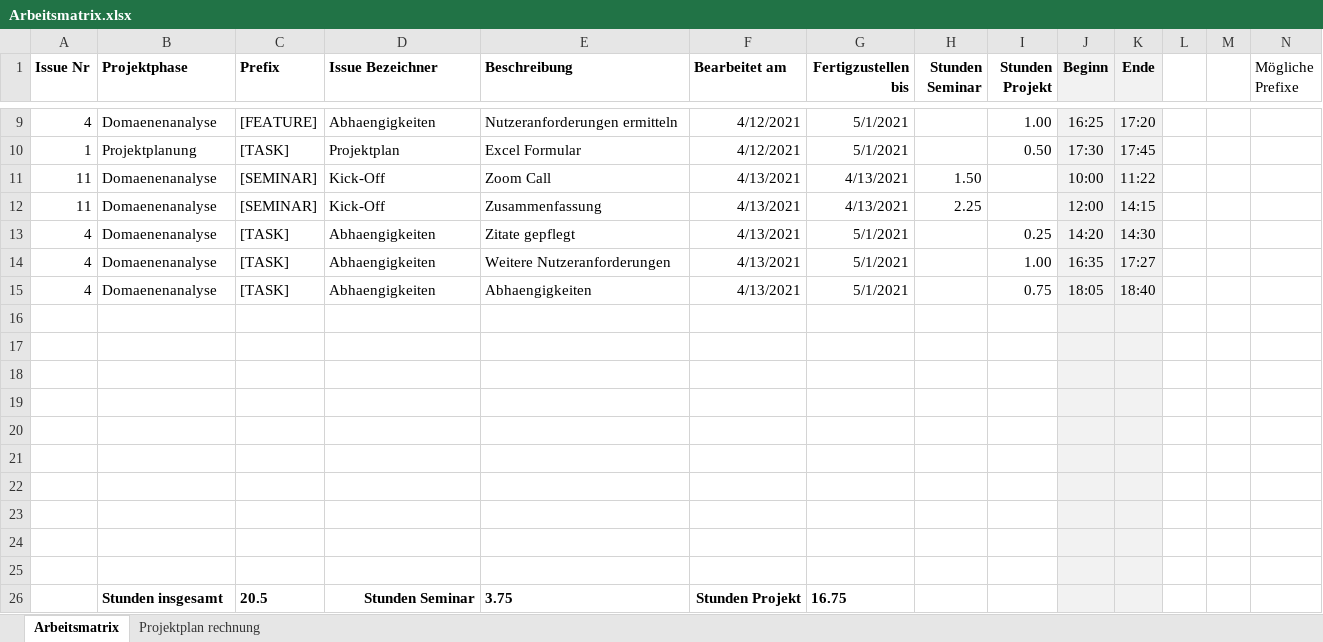
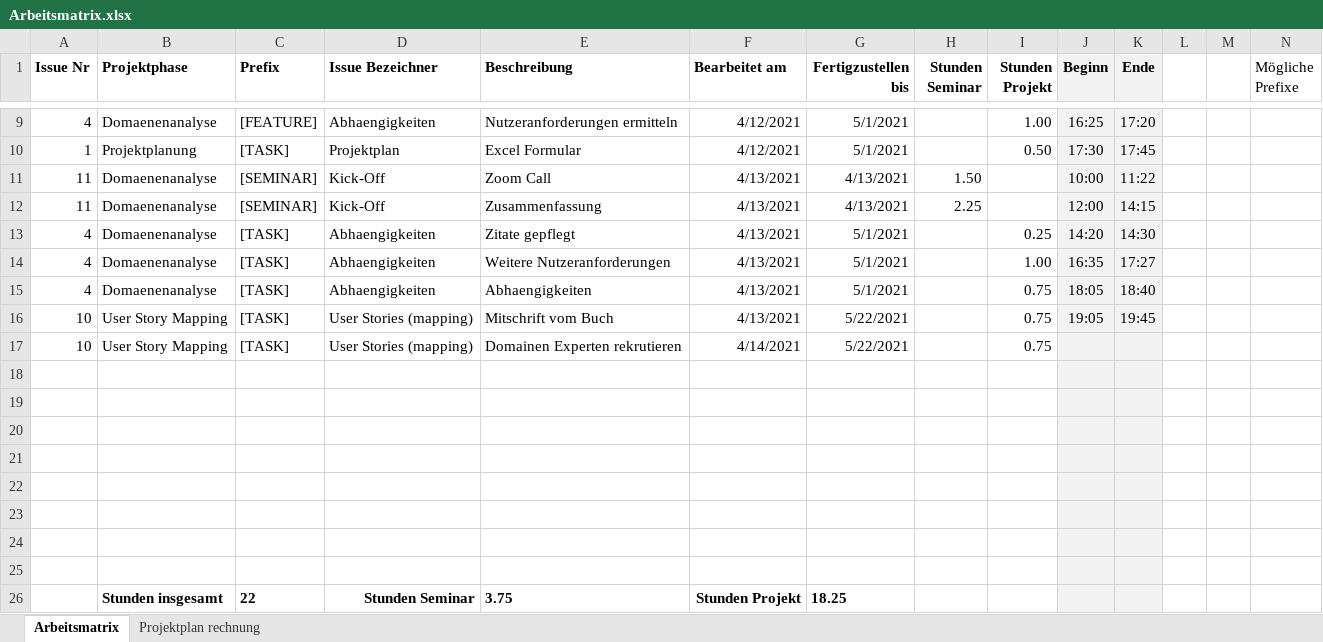
Before and after one commit to Inf166/design-concept-sharing-recipes, an Excel workbook: Artefakte/Zeiterfassung/Arbeitsmatrix.xlsx, sheet Arbeitsmatrix, drawn as a sheet; only a part is shown, gaps mark what is left out; values as stored, in another font and other column widths than the file's, no borders; removed rows and columns are numbered as before the commit, all else as after; rows hold the shown columns only; the diff names each change by its address in the sheet, - before the commit and + after, or states it on an @@ line.

Commit message:
[TASK] Anpassungen der Nutzeranforderungen

```diff
--- a/Artefakte/Zeiterfassung/Arbeitsmatrix.xlsx (sheet Arbeitsmatrix)
+++ b/Artefakte/Zeiterfassung/Arbeitsmatrix.xlsx (sheet Arbeitsmatrix)
+row 16: 10 | User Story Mapping | [TASK] | User Stories (mapping) | Mitschrift vom Buch | 4/13/2021 | 5/22/2021 |  | 0.75 | 19:05 | 19:45
+row 17: 10 | User Story Mapping | [TASK] | User Stories (mapping) | Domainen Experten rekrutieren | 4/14/2021 | 5/22/2021 |  | 0.75
-row 24: (empty)
-row 25: (empty)
-C26 (Prefix): 20.5
+C26 (Prefix): 22
-G26 (Fertigzustellen bis): 16.75
+G26 (Fertigzustellen bis): 18.25
```
Also changed, not shown: 3 other files.
